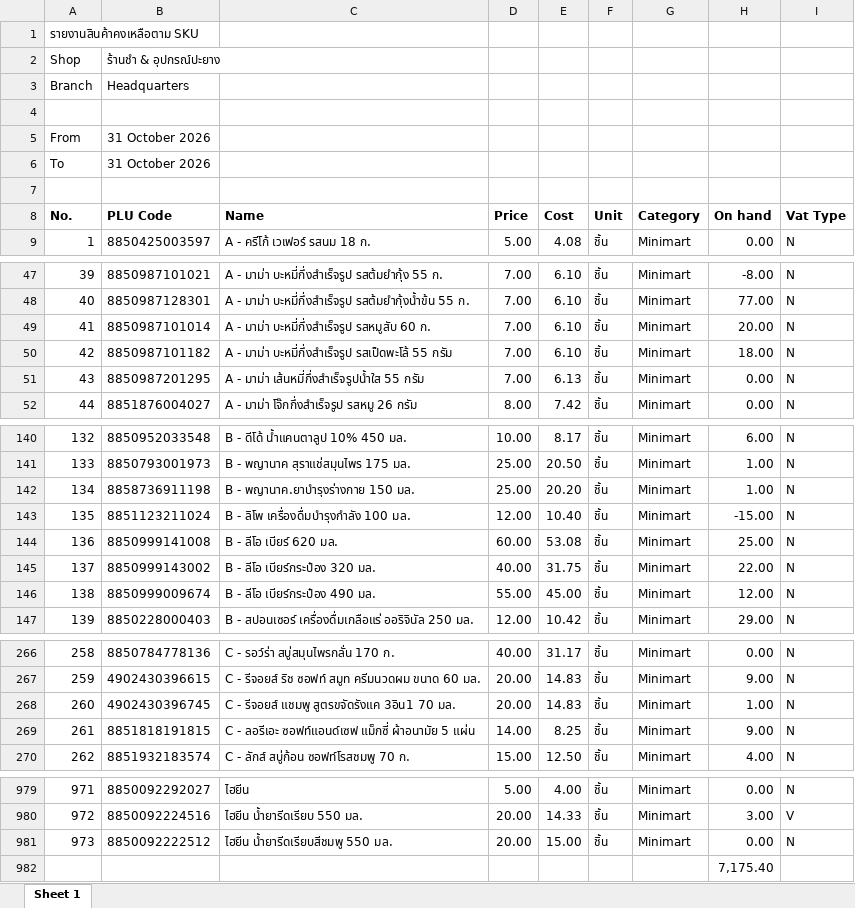
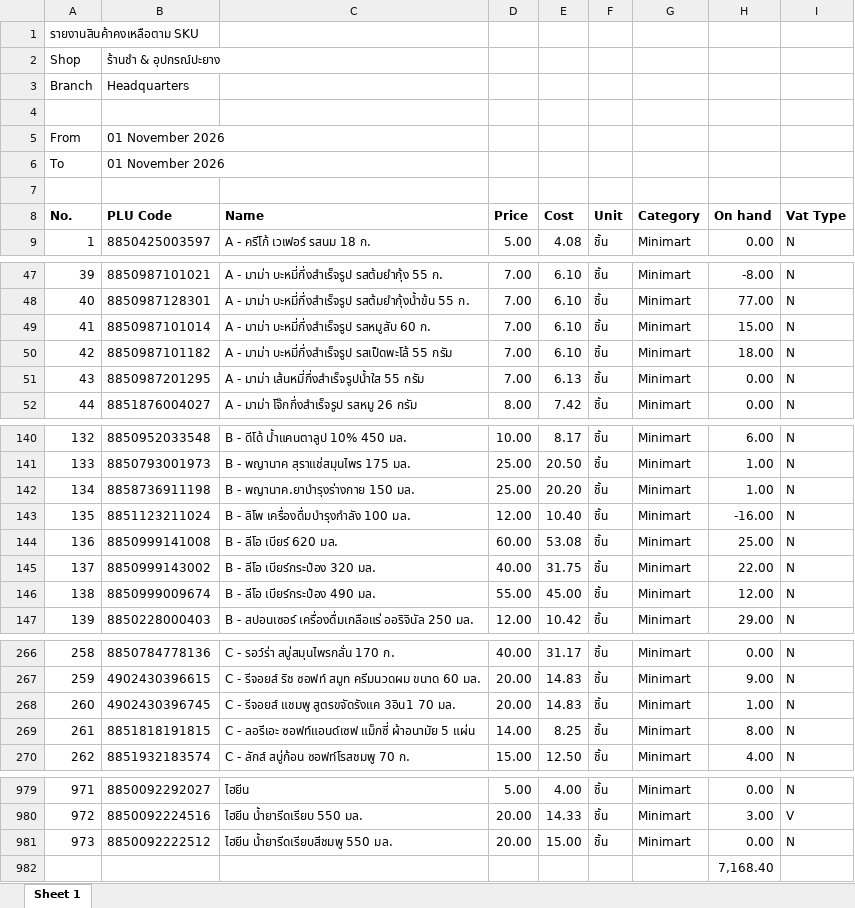
Before and after one commit to pet1486-sys/stock-web-titans-gain, an Excel workbook: stock_data/SKU.xlsx, sheet Sheet 1, drawn as a sheet; only a part is shown, gaps mark what is left out; values as stored, in another font and other column widths than the file's, no borders; the diff names each change by its address in the sheet, - before the commit and + after, or states it on an @@ line.

```diff
--- a/stock_data/SKU.xlsx (sheet Sheet 1)
+++ b/stock_data/SKU.xlsx (sheet Sheet 1)
-B5:B6 (PLU Code): 31 October 2026
+B5:B6 (PLU Code): 01 November 2026
-H49 (On hand): 20.00
+H49 (On hand): 15.00
-H143 (On hand): -15.00
+H143 (On hand): -16.00
-H269 (On hand): 9.00
+H269 (On hand): 8.00
-H982 (On hand): 7,175.40
+H982 (On hand): 7,168.40
```
